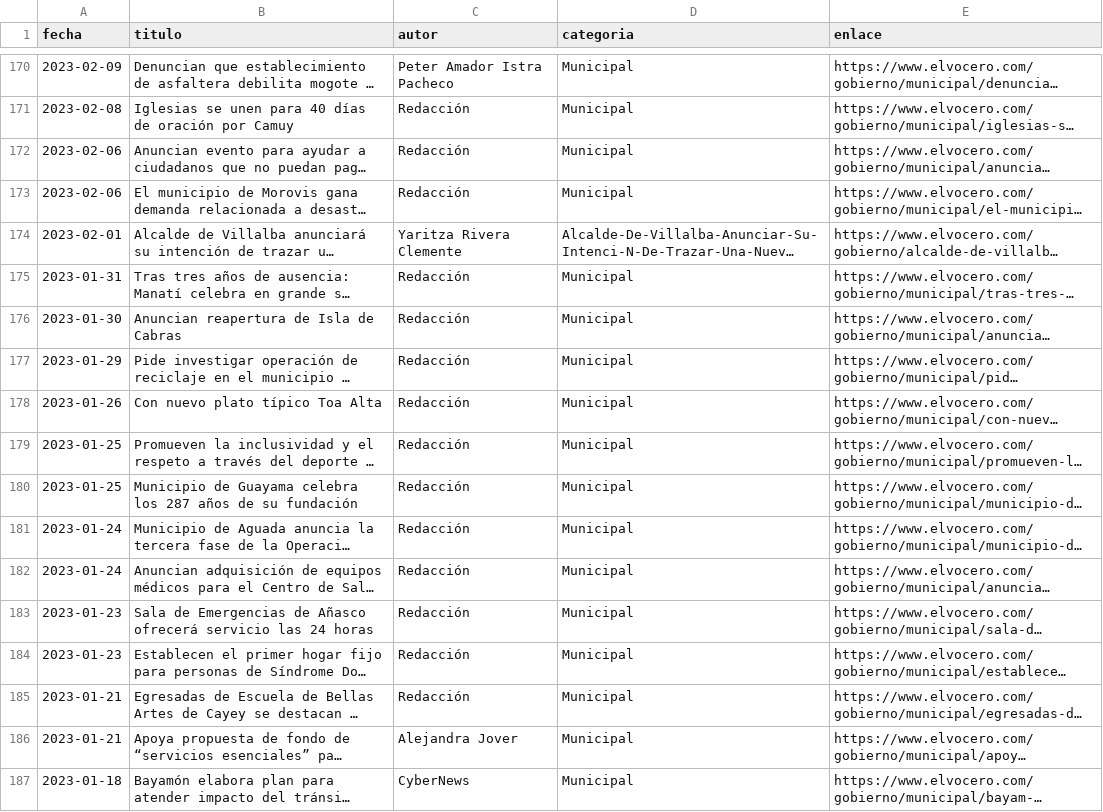
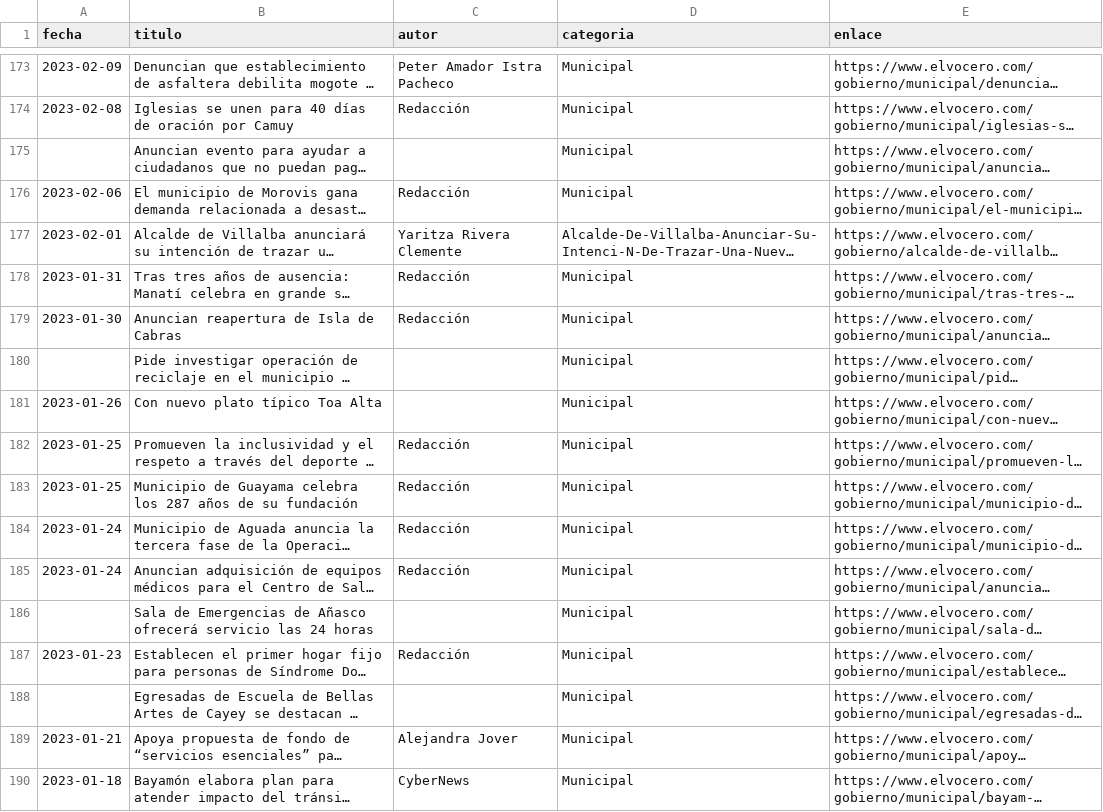
Before and after one commit to rivera-squared/web_scraping_v2, a CSV file: vocero/vocero_gobierno.csv, drawn as a sheet; only a part is shown, gaps mark what is left out; long unchanged cells end in …; addresses are those after the commit; the diff covers the shown part only; the diff names each change by its address in the sheet, - before the commit and + after, or states it on an @@ line.

```diff
--- a/vocero/vocero_gobierno.csv
+++ b/vocero/vocero_gobierno.csv
-A175 (fecha): 2023-02-06
+A175 (fecha): (empty)
-C175 (autor): Redacción
+C175 (autor): (empty)
-A180 (fecha): 2023-01-29
+A180 (fecha): (empty)
-C180:C181 (autor): Redacción
+C180:C181 (autor): (empty)
-A186 (fecha): 2023-01-23
+A186 (fecha): (empty)
-C186 (autor): Redacción
+C186 (autor): (empty)
-A188 (fecha): 2023-01-21
+A188 (fecha): (empty)
-C188 (autor): Redacción
+C188 (autor): (empty)
```
Also changed, not shown: 15 added rows, 13 moved rows and 32 edited cells elsewhere in this file, vocero/vocero_noticias.csv.
